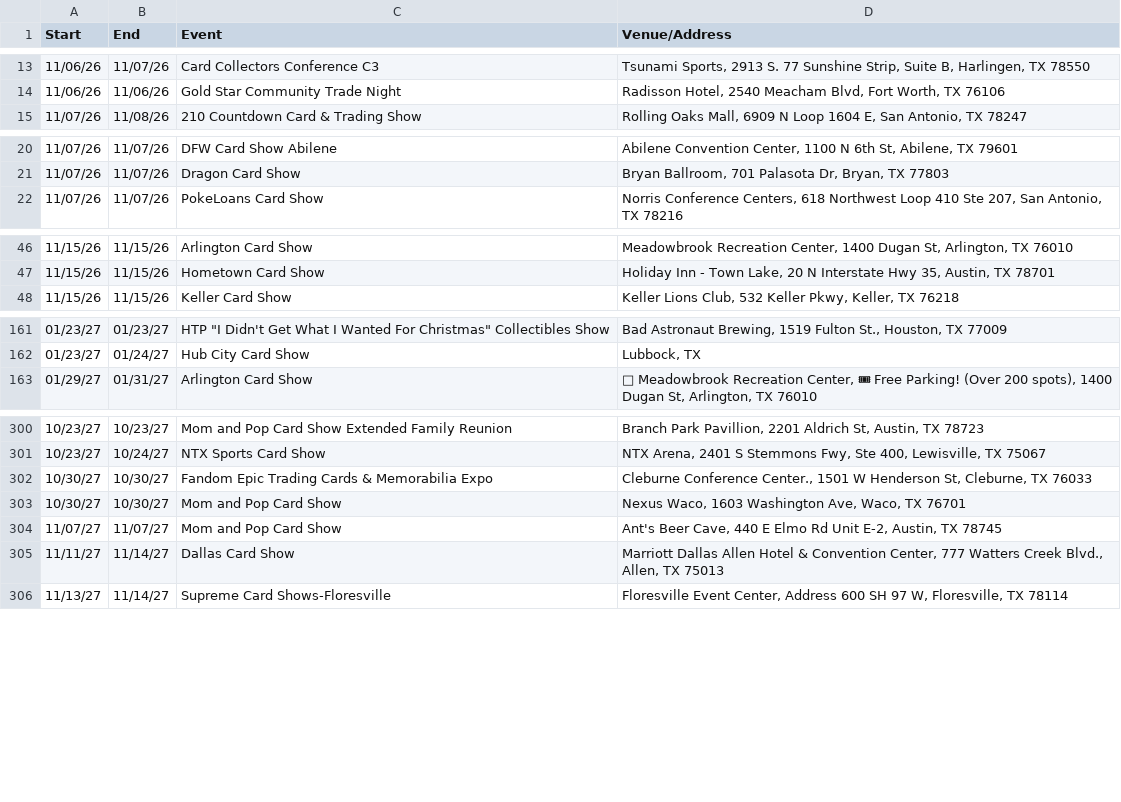
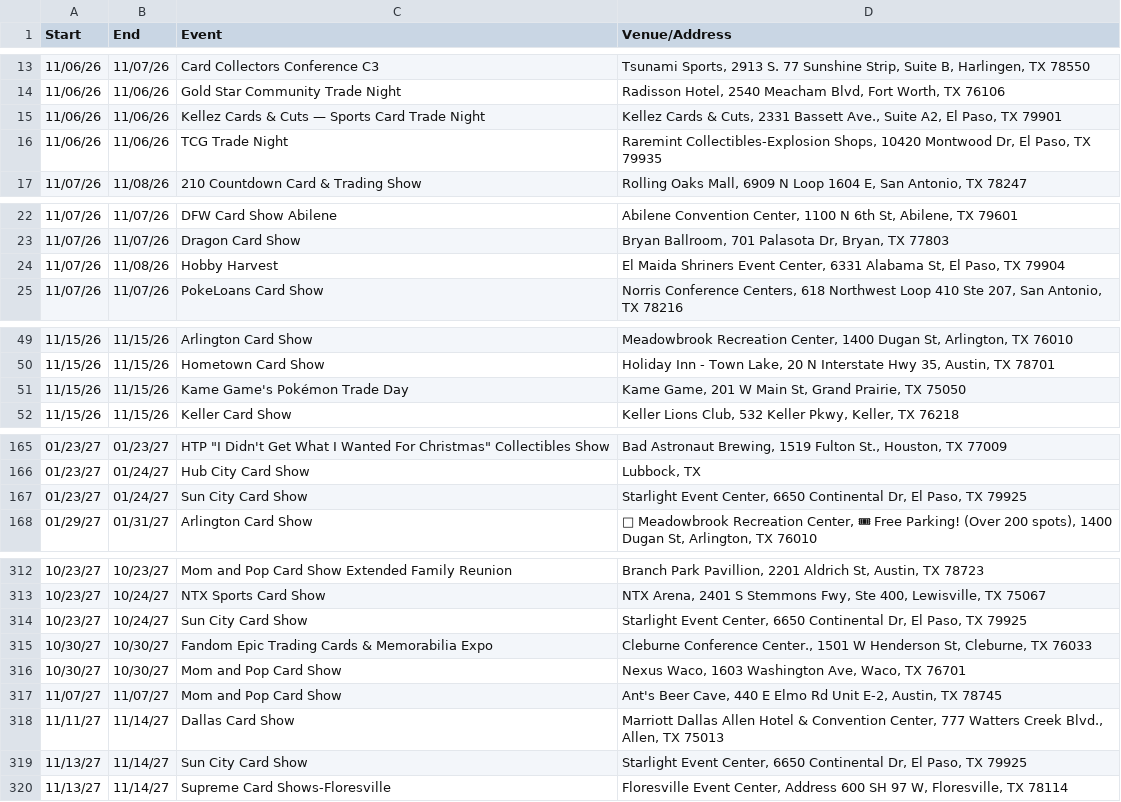
Before and after one commit to texasshowlocator/Texas-Show-Locator, a CSV file: data/previous_snapshot.csv, drawn as a sheet; only a part is shown, gaps mark what is left out; the diff covers the shown part only.

```diff
--- a/data/previous_snapshot.csv
+++ b/data/previous_snapshot.csv
@@ -14,2 +14,4 @@
 11/06/26,11/06/26,Gold Star Community Trade Night,"Radisson Hotel, 2540 Meacham Blvd, Fort Worth, TX 76106"
+11/06/26,11/06/26,Kellez Cards & Cuts — Sports Card Trade Night,"Kellez Cards & Cuts, 2331 Bassett Ave., Suite A2, El Paso, TX 79901"
+11/06/26,11/06/26,TCG Trade Night,"Raremint Collectibles-Explosion Shops, 10420 Montwood Dr, El Paso, TX 79935"
 11/07/26,11/08/26,210 Countdown Card & Trading Show,"Rolling Oaks Mall, 6909 N Loop 1604 E, San Antonio, TX 78247"
@@ -21,2 +23,3 @@
 11/07/26,11/07/26,Dragon Card Show,"Bryan Ballroom, 701 Palasota Dr, Bryan, TX 77803"
+11/07/26,11/08/26,Hobby Harvest,"El Maida Shriners Event Center, 6331 Alabama St, El Paso, TX 79904"
 11/07/26,11/07/26,PokeLoans Card Show,"Norris Conference Centers, 618 Northwest Loop 410 Ste 207, San Antonio, TX 78216"
@@ -47,2 +50,3 @@
 11/15/26,11/15/26,Hometown Card Show,"Holiday Inn - Town Lake, 20 N Interstate Hwy 35, Austin, TX 78701"
+11/15/26,11/15/26,Kame Game's Pokémon Trade Day,"Kame Game, 201 W Main St, Grand Prairie, TX 75050"
 11/15/26,11/15/26,Keller Card Show,"Keller Lions Club, 532 Keller Pkwy, Keller, TX 76218"
@@ -162,2 +166,3 @@
 01/23/27,01/24/27,Hub City Card Show,"Lubbock, TX"
+01/23/27,01/24/27,Sun City Card Show,"Starlight Event Center, 6650 Continental Dr, El Paso, TX 79925"
 01/29/27,01/31/27,Arlington Card Show,"📍 Meadowbrook Recreation Center, 🎟 Free Parking! (Over 200 spots), 1400 Dugan St, Arlington, TX 76010"
@@ -301,2 +313,3 @@
 10/23/27,10/24/27,NTX Sports Card Show,"NTX Arena, 2401 S Stemmons Fwy, Ste 400, Lewisville, TX 75067"
+10/23/27,10/24/27,Sun City Card Show,"Starlight Event Center, 6650 Continental Dr, El Paso, TX 79925"
 10/30/27,10/30/27,Fandom Epic Trading Cards & Memorabilia Expo,"Cleburne Conference Center., 1501 W Henderson St, Cleburne, TX 76033"
@@ -305,2 +318,3 @@
 11/11/27,11/14/27,Dallas Card Show,"Marriott Dallas Allen Hotel & Convention Center, 777 Watters Creek Blvd., Allen, TX 75013"
+11/13/27,11/14/27,Sun City Card Show,"Starlight Event Center, 6650 Continental Dr, El Paso, TX 79925"
 11/13/27,11/14/27,Supreme Card Shows-Floresville,"Floresville Event Center, Address 600 SH 97 W, Floresville, TX 78114"
```
Also changed, not shown: 8 added rows and 1 moved row elsewhere in this file, data/ontreasure_previous_snapshot.csv.
